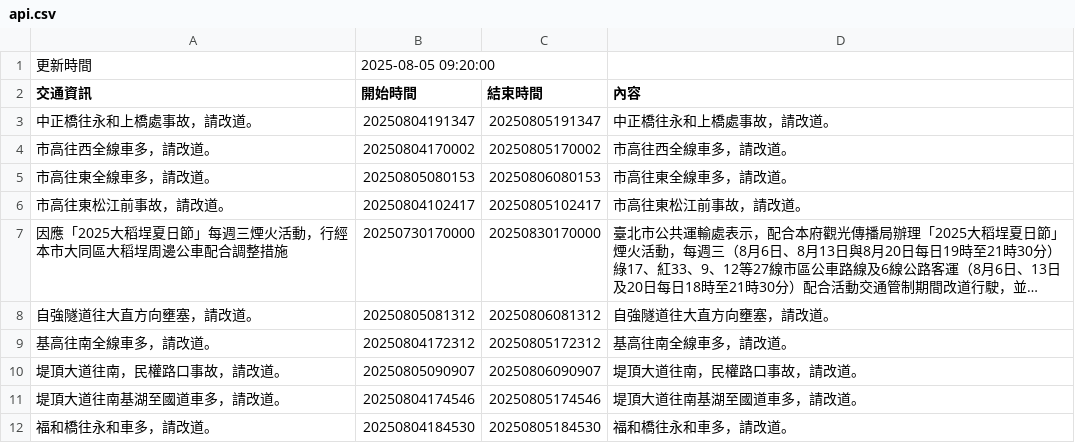
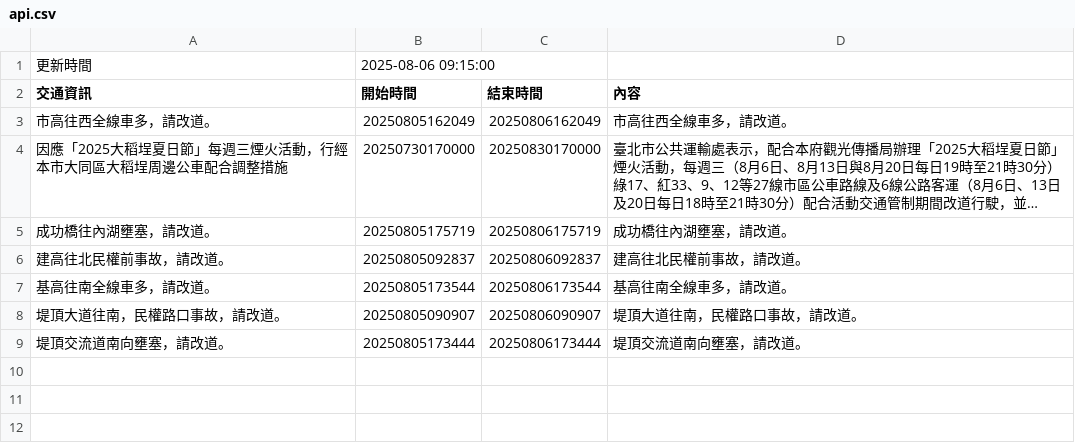
Before and after one commit to Brian-Su-tech/Open_Flatform_Mid, a CSV file: api.csv, drawn as a sheet; long unchanged cells end in …; removed rows and columns are numbered as before the commit, all else as after; the diff names each change by its address in the sheet, - before the commit and + after, or states it on an @@ line.

Commit message:
daily crawl

```diff
--- a/api.csv
+++ b/api.csv
-B1 (開始時間): 2025-08-05 09:20:00
+B1 (開始時間): 2025-08-06 09:15:00
-row 3: 中正橋往永和上橋處事故，請改道。 | 20250804191347 | 20250805191347 | 中正橋往永和上橋處事故，請改道。
-B3 (開始時間): 20250804170002
+B3 (開始時間): 20250805162049
-C3 (結束時間): 20250805170002
+C3 (結束時間): 20250806162049
-row 5: 市高往東全線車多，請改道。 | 20250805080153 | 20250806080153 | 市高往東全線車多，請改道。
-row 6: 市高往東松江前事故，請改道。 | 20250804102417 | 20250805102417 | 市高往東松江前事故，請改道。
-row 8: 自強隧道往大直方向壅塞，請改道。 | 20250805081312 | 20250806081312 | 自強隧道往大直方向壅塞，請改道。
+row 5: 成功橋往內湖壅塞，請改道。 | 20250805175719 | 20250806175719 | 成功橋往內湖壅塞，請改道。
+row 6: 建高往北民權前事故，請改道。 | 20250805092837 | 20250806092837 | 建高往北民權前事故，請改道。
-B7 (開始時間): 20250804172312
+B7 (開始時間): 20250805173544
-C7 (結束時間): 20250805172312
+C7 (結束時間): 20250806173544
-row 11: 堤頂大道往南基湖至國道車多，請改道。 | 20250804174546 | 20250805174546 | 堤頂大道往南基湖至國道車多，請改道。
-row 12: 福和橋往永和車多，請改道。 | 20250804184530 | 20250805184530 | 福和橋往永和車多，請改道。
+row 9: 堤頂交流道南向壅塞，請改道。 | 20250805173444 | 20250806173444 | 堤頂交流道南向壅塞，請改道。
```
